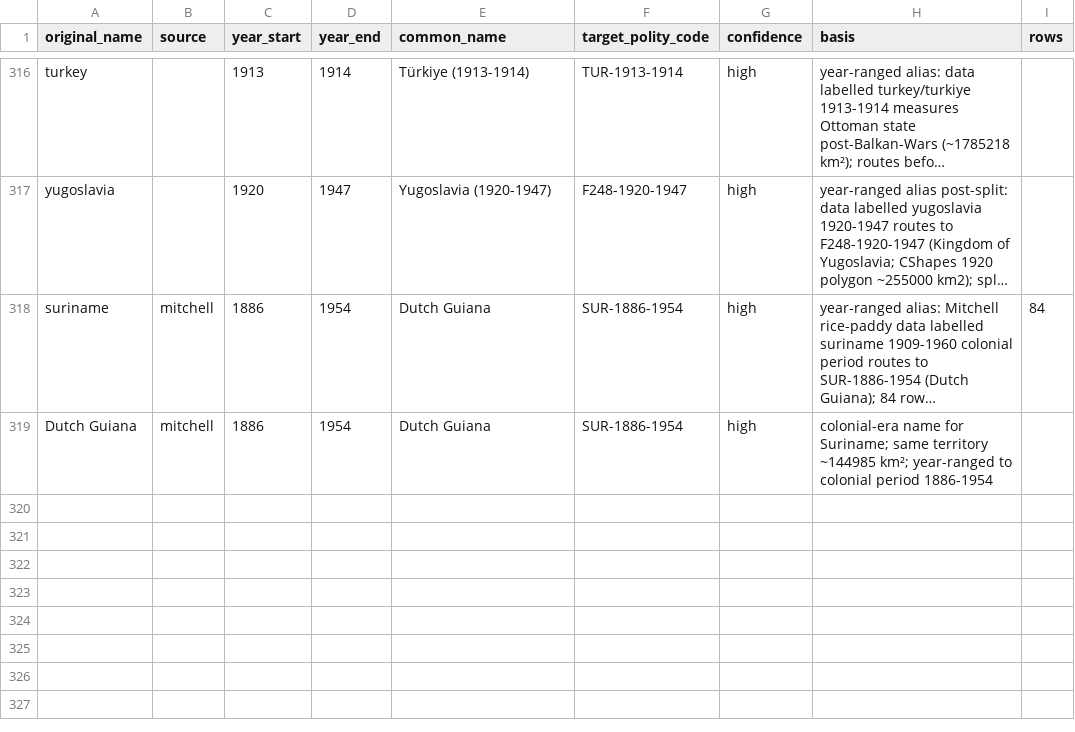
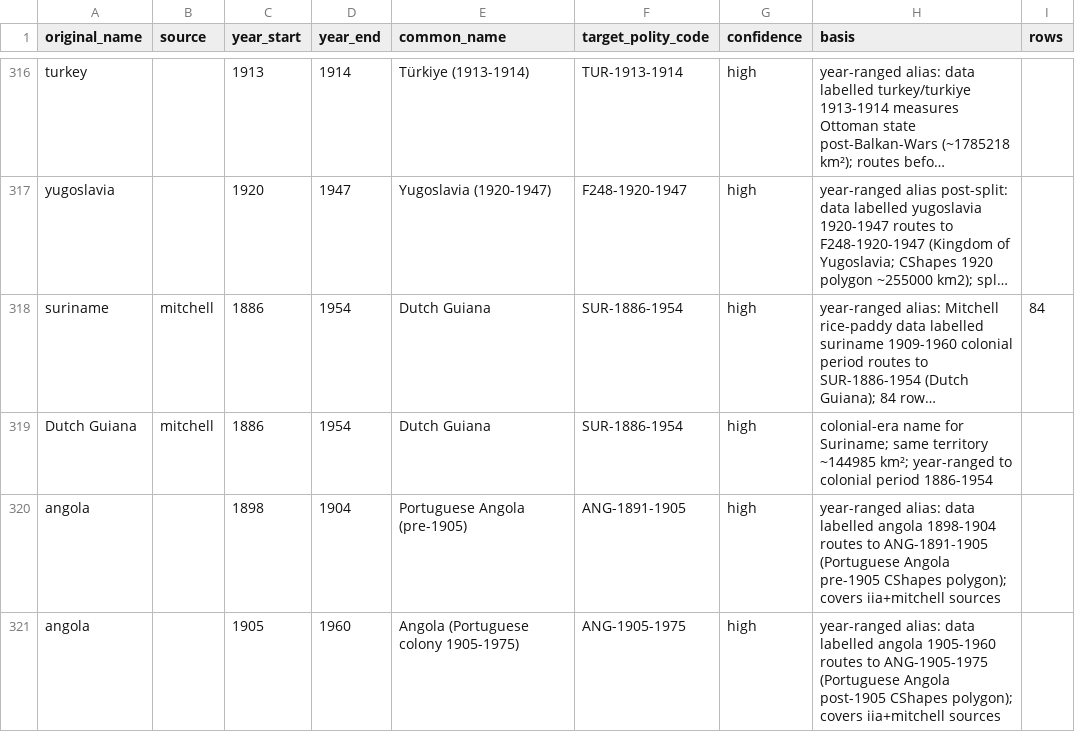
Before and after one commit to eduaguilera/whep-polities, a CSV file: pipelines/polity-autoimprove/state/applied_aliases.csv, drawn as a sheet; only a part is shown, gaps mark what is left out; long unchanged cells end in …; the diff names each change by its address in the sheet, - before the commit and + after, or states it on an @@ line.

```diff
--- a/pipelines/polity-autoimprove/state/applied_aliases.csv
+++ b/pipelines/polity-autoimprove/state/applied_aliases.csv
+row 320: angola |  | 1898 | 1904 | Portuguese Angola (pre-1905) | ANG-1891-1905 | high | year-ranged alias: data labelled angola 1898-1904 routes to ANG-1891-1905 (Portuguese Angola pre-1905 CShapes polygon); covers iia+mitchell sources
+row 321: angola |  | 1905 | 1960 | Angola (Portuguese colony 1905-1975) | ANG-1905-1975 | high | year-ranged alias: data labelled angola 1905-1960 routes to ANG-1905-1975 (Portuguese Angola post-1905 CShapes polygon); covers iia+mitchell sources
```
